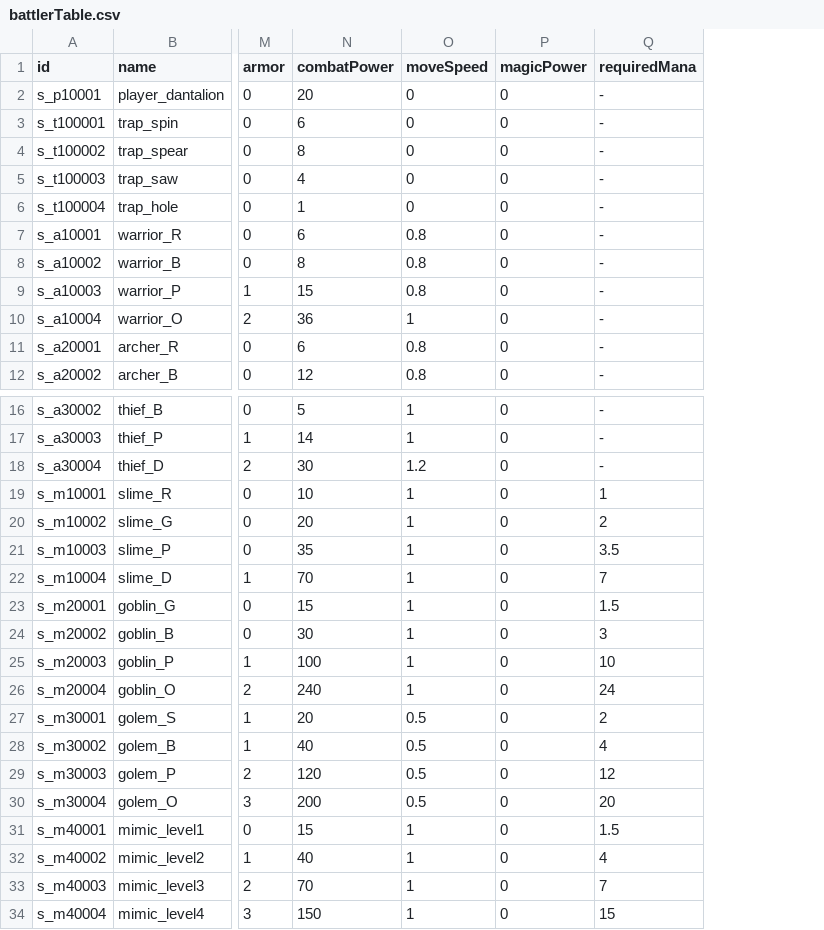
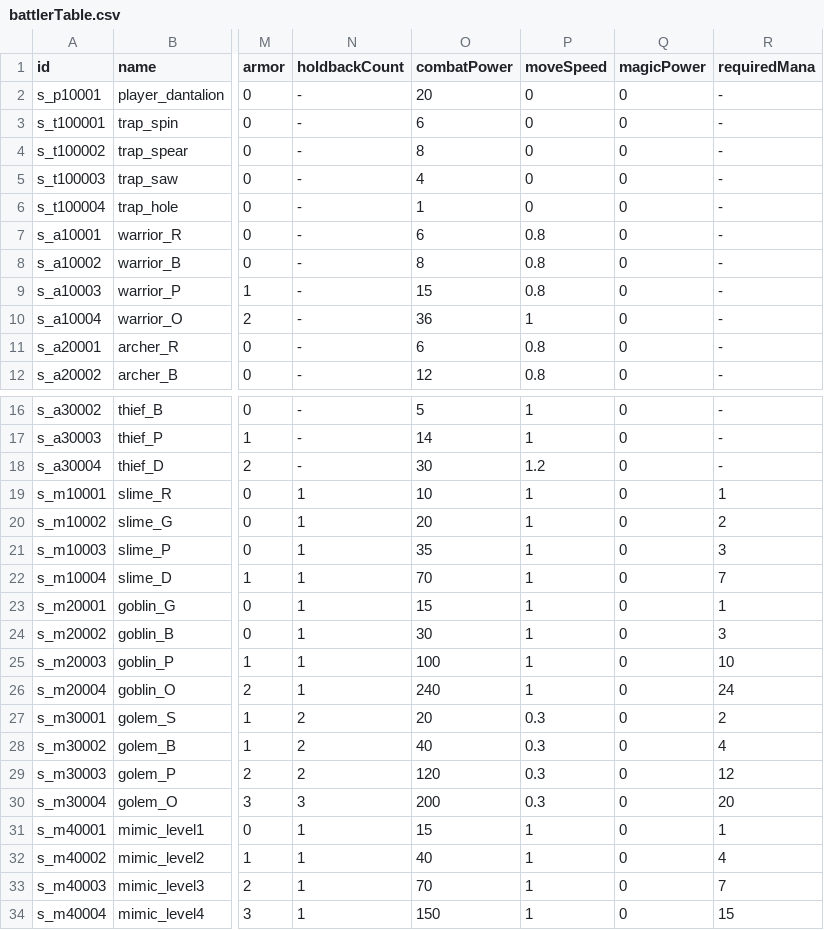
Before and after one commit to kio972/Project_DefenceMaking, a CSV file: Assets/Resources/Data/battlerTable.csv, drawn as a sheet; only a part is shown, gaps mark what is left out; addresses are those after the commit; the diff names each change by its address in the sheet, - before the commit and + after, or states it on an @@ line.

```diff
--- a/Assets/Resources/Data/battlerTable.csv
+++ b/Assets/Resources/Data/battlerTable.csv
+column N (holdbackCount), rows 2-12: all -; rows 16-34: - | - | - | 1 | 1 | 1 | 1 | 1 | 1 | 1 | 1 | 2 | 2 | 2 | 3 | 1 | 1 | 1 | 1
-R21 (requiredMana): 3.5
+R21 (requiredMana): 3
-R23 (requiredMana): 1.5
+R23 (requiredMana): 1
-P27:P30 (moveSpeed): 0.5
+P27:P30 (moveSpeed): 0.3
-R31 (requiredMana): 1.5
+R31 (requiredMana): 1
```
Also changed, not shown: 2 other files.
